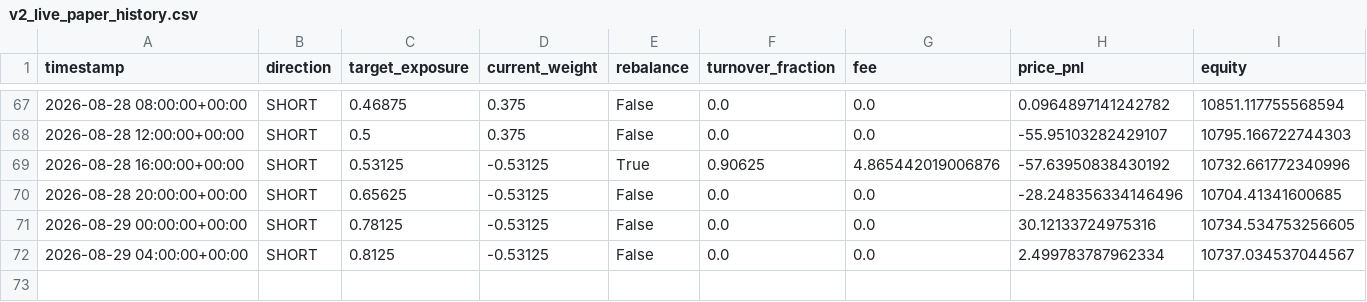
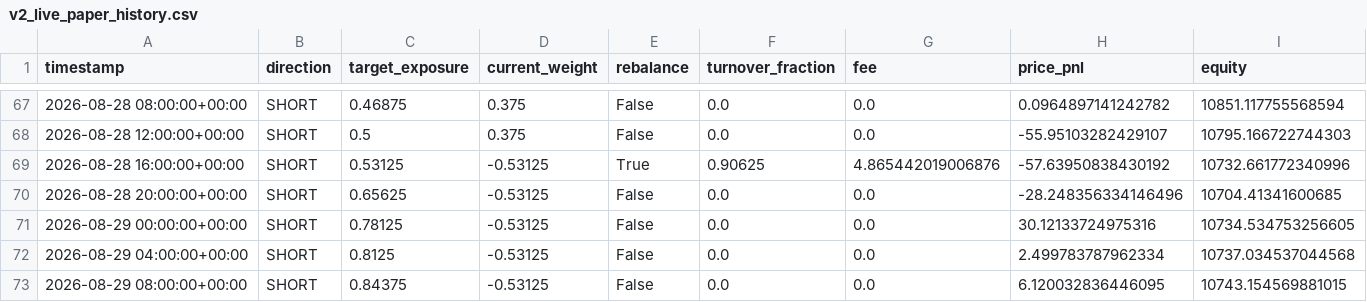
Before and after one commit to Nallge/crypto-strategy-dashboard, a CSV file: v2_live_paper_history.csv, drawn as a sheet; only a part is shown, gaps mark what is left out.

Commit message:
Update strategy dashboard data

```diff
--- a/v2_live_paper_history.csv
+++ b/v2_live_paper_history.csv
@@ -71,2 +71,3 @@ timestamp,direction,target_exposure,current_weight,rebalance,turnover_fraction,f
 2026-08-29 00:00:00+00:00,SHORT,0.78125,-0.53125,False,0.0,0.0,30.12133724975316,10734.534753256605
-2026-08-29 04:00:00+00:00,SHORT,0.8125,-0.53125,False,0.0,0.0,2.499783787962334,10737.034537044567
+2026-08-29 04:00:00+00:00,SHORT,0.8125,-0.53125,False,0.0,0.0,2.499783787962334,10737.034537044568
+2026-08-29 08:00:00+00:00,SHORT,0.84375,-0.53125,False,0.0,0.0,6.120032836446095,10743.154569881015
```
Also changed, not shown: bull_low_vol_paper_log.csv, v3_live_paper_history.csv.
